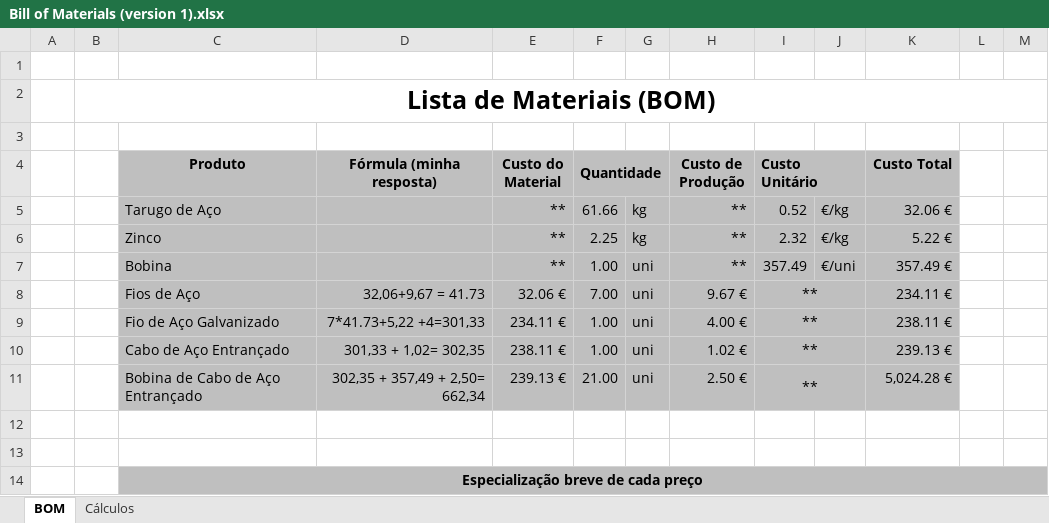
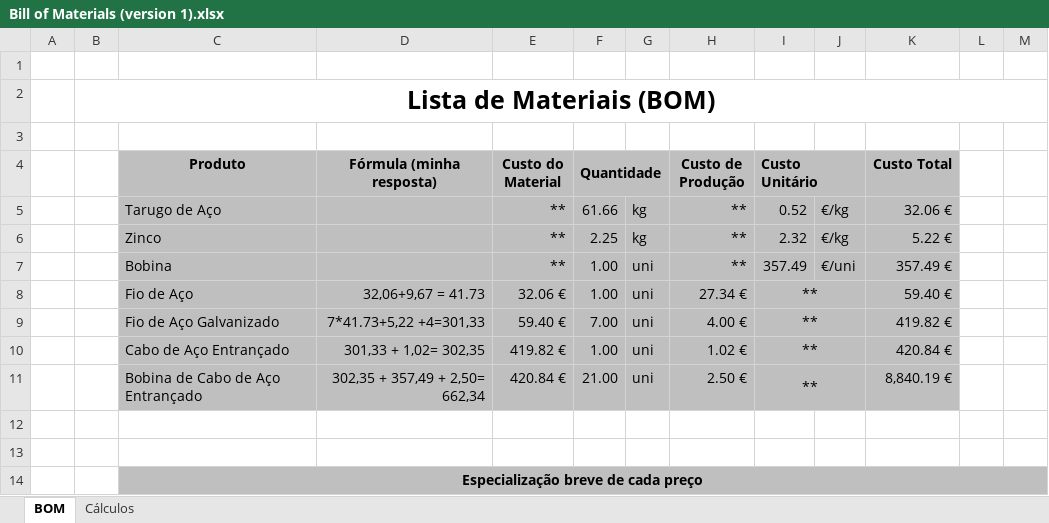
Before and after one commit to RuiCost/ETEME, an Excel workbook: Bill of Materials (version 1).xlsx, sheet BOM, drawn as a sheet; only a part is shown; values as stored, in another font and other column widths than the file's, no borders; the diff names each change by its address in the sheet, - before the commit and + after, or states it on an @@ line.

```diff
--- a/Bill of Materials (version 1).xlsx (sheet BOM)
+++ b/Bill of Materials (version 1).xlsx (sheet BOM)
-C8 (Produto): Fios de Aço
+C8 (Produto): Fio de Aço
-F8 (Quantidade): 7.00
+F8 (Quantidade): 1.00
-H8 (Custo de Produção): 9.67 €
+H8 (Custo de Produção): 27.34 €
-K8 (Custo Total): 234.11 €
+K8 (Custo Total): 59.40 €
-E9 (Custo do Material): 234.11 €
+E9 (Custo do Material): 59.40 €
-F9 (Quantidade): 1.00
+F9 (Quantidade): 7.00
-K9 (Custo Total): 238.11 €
+K9 (Custo Total): 419.82 €
-E10 (Custo do Material): 238.11 €
+E10 (Custo do Material): 419.82 €
-K10 (Custo Total): 239.13 €
+K10 (Custo Total): 420.84 €
-E11 (Custo do Material): 239.13 €
+E11 (Custo do Material): 420.84 €
-K11 (Custo Total): 5,024.28 €
+K11 (Custo Total): 8,840.19 €
```
Also changed, not shown: 2 other files.
